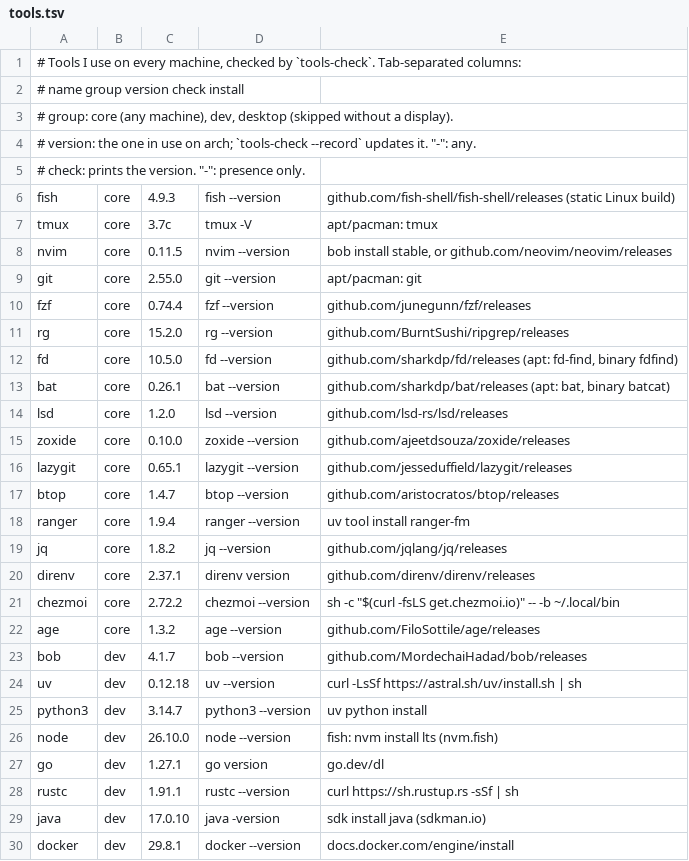
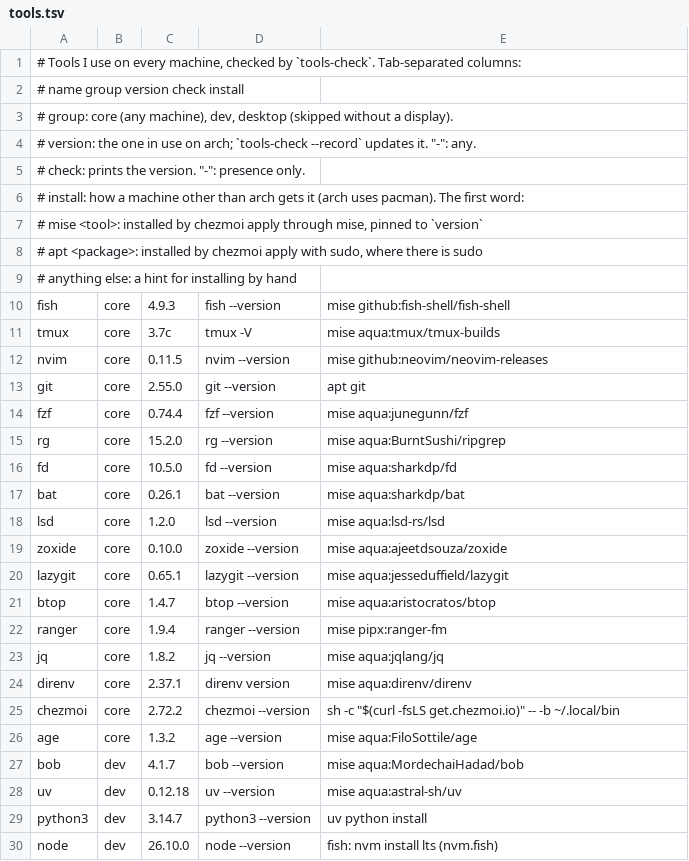
Before and after one commit to SappyJoy/dotfiles, a TSV file: home/dot_config/tools/tools.tsv, drawn as a sheet; only a part is shown; the shorter side is filled out with more unchanged rows; the diff covers the shown part only.

```diff
--- a/home/dot_config/tools/tools.tsv
+++ b/home/dot_config/tools/tools.tsv
@@ -5,21 +5,25 @@
 # check: prints the version. "-": presence only.
-fish	core	4.9.3	fish --version	github.com/fish-shell/fish-shell/releases (static Linux build)
-tmux	core	3.7c	tmux -V	apt/pacman: tmux
-nvim	core	0.11.5	nvim --version	bob install stable, or github.com/neovim/neovim/releases
-git	core	2.55.0	git --version	apt/pacman: git
-fzf	core	0.74.4	fzf --version	github.com/junegunn/fzf/releases
-rg	core	15.2.0	rg --version	github.com/BurntSushi/ripgrep/releases
-fd	core	10.5.0	fd --version	github.com/sharkdp/fd/releases (apt: fd-find, binary fdfind)
-bat	core	0.26.1	bat --version	github.com/sharkdp/bat/releases (apt: bat, binary batcat)
-lsd	core	1.2.0	lsd --version	github.com/lsd-rs/lsd/releases
-zoxide	core	0.10.0	zoxide --version	github.com/ajeetdsouza/zoxide/releases
-lazygit	core	0.65.1	lazygit --version	github.com/jesseduffield/lazygit/releases
-btop	core	1.4.7	btop --version	github.com/aristocratos/btop/releases
-ranger	core	1.9.4	ranger --version	uv tool install ranger-fm
-jq	core	1.8.2	jq --version	github.com/jqlang/jq/releases
-direnv	core	2.37.1	direnv version	github.com/direnv/direnv/releases
+# install: how a machine other than arch gets it (arch uses pacman). The first word:
+#   mise <tool>: installed by chezmoi apply through mise, pinned to `version`
+#   apt <package>: installed by chezmoi apply with sudo, where there is sudo
+#   anything else: a hint for installing by hand
+fish	core	4.9.3	fish --version	mise github:fish-shell/fish-shell
+tmux	core	3.7c	tmux -V	mise aqua:tmux/tmux-builds
+nvim	core	0.11.5	nvim --version	mise github:neovim/neovim-releases
+git	core	2.55.0	git --version	apt git
+fzf	core	0.74.4	fzf --version	mise aqua:junegunn/fzf
+rg	core	15.2.0	rg --version	mise aqua:BurntSushi/ripgrep
+fd	core	10.5.0	fd --version	mise aqua:sharkdp/fd
+bat	core	0.26.1	bat --version	mise aqua:sharkdp/bat
+lsd	core	1.2.0	lsd --version	mise aqua:lsd-rs/lsd
+zoxide	core	0.10.0	zoxide --version	mise aqua:ajeetdsouza/zoxide
+lazygit	core	0.65.1	lazygit --version	mise aqua:jesseduffield/lazygit
+btop	core	1.4.7	btop --version	mise aqua:aristocratos/btop
+ranger	core	1.9.4	ranger --version	mise pipx:ranger-fm
+jq	core	1.8.2	jq --version	mise aqua:jqlang/jq
+direnv	core	2.37.1	direnv version	mise aqua:direnv/direnv
 chezmoi	core	2.72.2	chezmoi --version	sh -c "$(curl -fsLS get.chezmoi.io)" -- -b ~/.local/bin
-age	core	1.3.2	age --version	github.com/FiloSottile/age/releases
-bob	dev	4.1.7	bob --version	github.com/MordechaiHadad/bob/releases
-uv	dev	0.12.18	uv --version	curl -LsSf https://astral.sh/uv/install.sh | sh
+age	core	1.3.2	age --version	mise aqua:FiloSottile/age
+bob	dev	4.1.7	bob --version	mise aqua:MordechaiHadad/bob
+uv	dev	0.12.18	uv --version	mise aqua:astral-sh/uv
 python3	dev	3.14.7	python3 --version	uv python install
```
Also changed, not shown: 15 edited cells elsewhere in this file, 9 other files.
